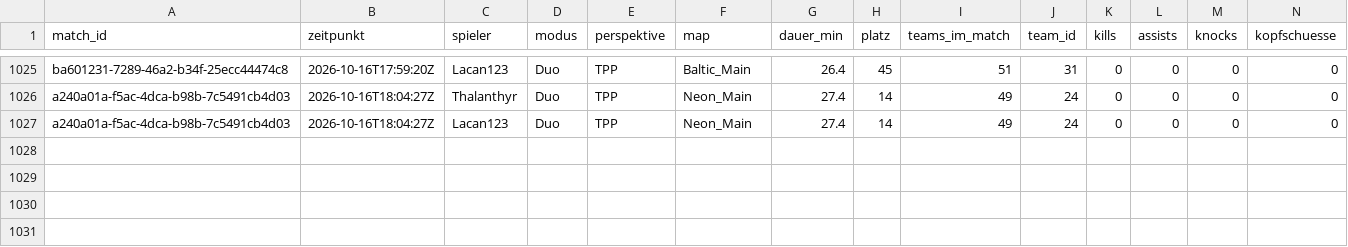
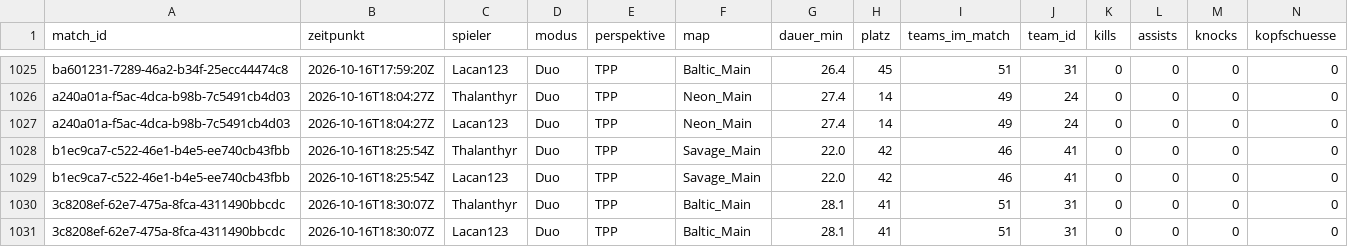
Before and after one commit to realembo88/S-404, a CSV file: pubg_matches.csv, drawn as a sheet; only a part is shown, gaps mark what is left out; rows hold the shown columns only; the diff names each change by its address in the sheet, - before the commit and + after, or states it on an @@ line.

```diff
--- a/pubg_matches.csv
+++ b/pubg_matches.csv
+row 1028: b1ec9ca7-c522-46e1-b4e5-ee740cb43fbb | 2026-10-16T18:25:54Z | Thalanthyr | Duo | TPP | Savage_Main | 22.0 | 42 | 46 | 41 | 0 | 0 | 0 | 0
+row 1029: b1ec9ca7-c522-46e1-b4e5-ee740cb43fbb | 2026-10-16T18:25:54Z | Lacan123 | Duo | TPP | Savage_Main | 22.0 | 42 | 46 | 41 | 0 | 0 | 0 | 0
+row 1030: 3c8208ef-62e7-475a-8fca-4311490bbcdc | 2026-10-16T18:30:07Z | Thalanthyr | Duo | TPP | Baltic_Main | 28.1 | 41 | 51 | 31 | 0 | 0 | 0 | 0
+row 1031: 3c8208ef-62e7-475a-8fca-4311490bbcdc | 2026-10-16T18:30:07Z | Lacan123 | Duo | TPP | Baltic_Main | 28.1 | 41 | 51 | 31 | 0 | 0 | 0 | 0
```
Also changed, not shown: 1 other file.
